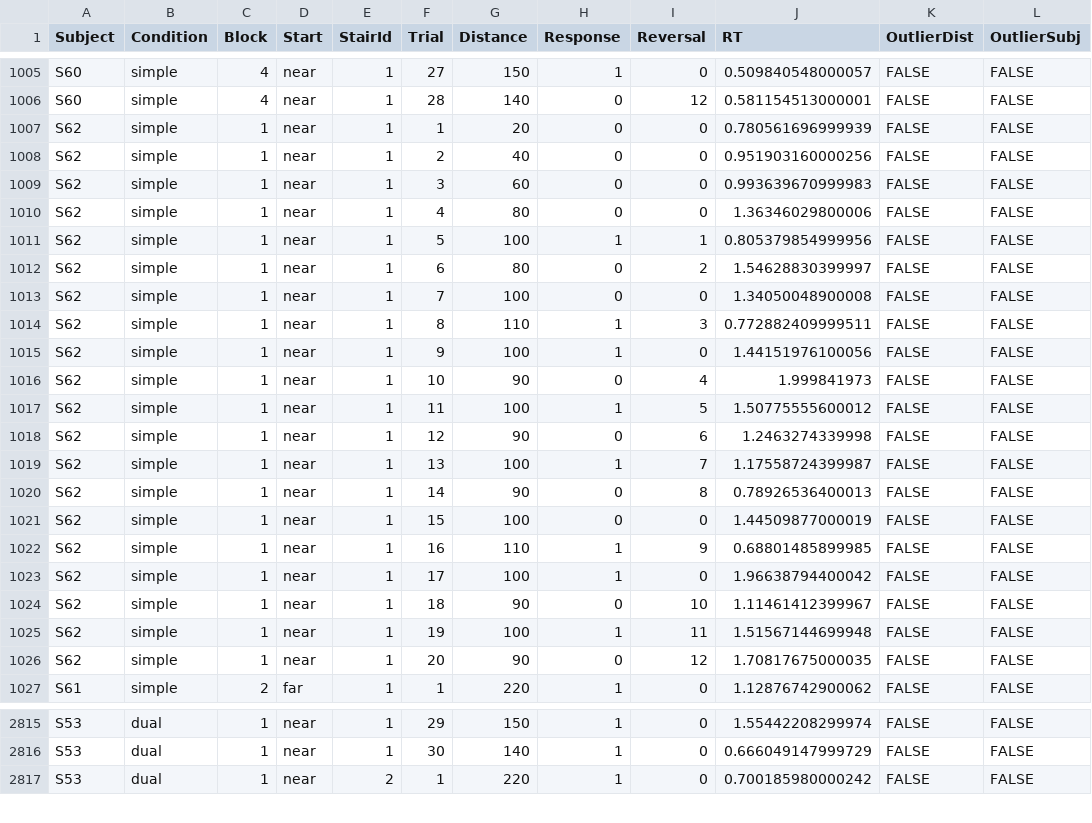
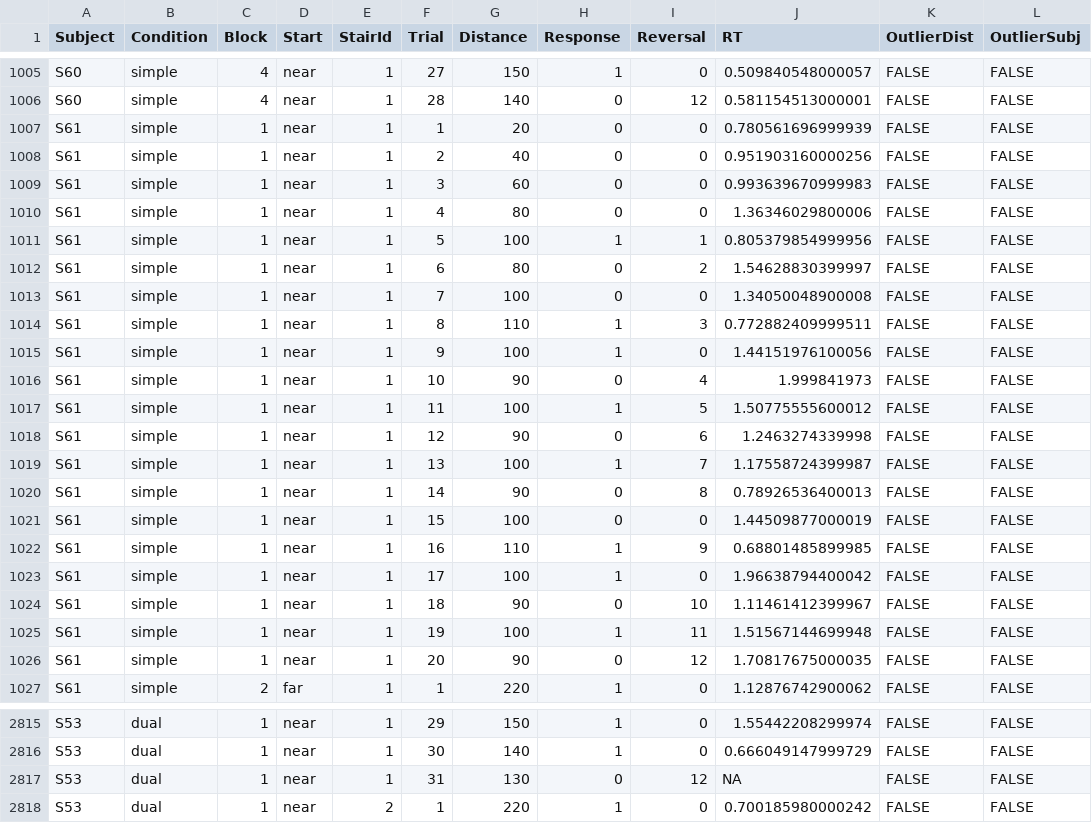
Before and after one commit to petcheme/pps2021, a CSV file: data/data_exp2_staircases.csv, drawn as a sheet; only a part is shown, gaps mark what is left out; the diff covers the shown part only.

```diff
--- a/data/data_exp2_staircases.csv
+++ b/data/data_exp2_staircases.csv
@@ -1006,22 +1006,22 @@ S60,simple,4,near,1,27,150,1,0,0.509840548000057,FALSE,FALSE
 S60,simple,4,near,1,28,140,0,12,0.581154513000001,FALSE,FALSE
-S62,simple,1,near,1,1,20,0,0,0.780561696999939,FALSE,FALSE
-S62,simple,1,near,1,2,40,0,0,0.951903160000256,FALSE,FALSE
-S62,simple,1,near,1,3,60,0,0,0.993639670999983,FALSE,FALSE
-S62,simple,1,near,1,4,80,0,0,1.36346029800006,FALSE,FALSE
-S62,simple,1,near,1,5,100,1,1,0.805379854999956,FALSE,FALSE
-S62,simple,1,near,1,6,80,0,2,1.54628830399997,FALSE,FALSE
-S62,simple,1,near,1,7,100,0,0,1.34050048900008,FALSE,FALSE
-S62,simple,1,near,1,8,110,1,3,0.772882409999511,FALSE,FALSE
-S62,simple,1,near,1,9,100,1,0,1.44151976100056,FALSE,FALSE
-S62,simple,1,near,1,10,90,0,4,1.999841973,FALSE,FALSE
-S62,simple,1,near,1,11,100,1,5,1.50775555600012,FALSE,FALSE
-S62,simple,1,near,1,12,90,0,6,1.2463274339998,FALSE,FALSE
-S62,simple,1,near,1,13,100,1,7,1.17558724399987,FALSE,FALSE
-S62,simple,1,near,1,14,90,0,8,0.78926536400013,FALSE,FALSE
-S62,simple,1,near,1,15,100,0,0,1.44509877000019,FALSE,FALSE
-S62,simple,1,near,1,16,110,1,9,0.68801485899985,FALSE,FALSE
-S62,simple,1,near,1,17,100,1,0,1.96638794400042,FALSE,FALSE
-S62,simple,1,near,1,18,90,0,10,1.11461412399967,FALSE,FALSE
-S62,simple,1,near,1,19,100,1,11,1.51567144699948,FALSE,FALSE
-S62,simple,1,near,1,20,90,0,12,1.70817675000035,FALSE,FALSE
+S61,simple,1,near,1,1,20,0,0,0.780561696999939,FALSE,FALSE
+S61,simple,1,near,1,2,40,0,0,0.951903160000256,FALSE,FALSE
+S61,simple,1,near,1,3,60,0,0,0.993639670999983,FALSE,FALSE
+S61,simple,1,near,1,4,80,0,0,1.36346029800006,FALSE,FALSE
+S61,simple,1,near,1,5,100,1,1,0.805379854999956,FALSE,FALSE
+S61,simple,1,near,1,6,80,0,2,1.54628830399997,FALSE,FALSE
+S61,simple,1,near,1,7,100,0,0,1.34050048900008,FALSE,FALSE
+S61,simple,1,near,1,8,110,1,3,0.772882409999511,FALSE,FALSE
+S61,simple,1,near,1,9,100,1,0,1.44151976100056,FALSE,FALSE
+S61,simple,1,near,1,10,90,0,4,1.999841973,FALSE,FALSE
+S61,simple,1,near,1,11,100,1,5,1.50775555600012,FALSE,FALSE
+S61,simple,1,near,1,12,90,0,6,1.2463274339998,FALSE,FALSE
+S61,simple,1,near,1,13,100,1,7,1.17558724399987,FALSE,FALSE
+S61,simple,1,near,1,14,90,0,8,0.78926536400013,FALSE,FALSE
+S61,simple,1,near,1,15,100,0,0,1.44509877000019,FALSE,FALSE
+S61,simple,1,near,1,16,110,1,9,0.68801485899985,FALSE,FALSE
+S61,simple,1,near,1,17,100,1,0,1.96638794400042,FALSE,FALSE
+S61,simple,1,near,1,18,90,0,10,1.11461412399967,FALSE,FALSE
+S61,simple,1,near,1,19,100,1,11,1.51567144699948,FALSE,FALSE
+S61,simple,1,near,1,20,90,0,12,1.70817675000035,FALSE,FALSE
 S61,simple,2,far,1,1,220,1,0,1.12876742900062,FALSE,FALSE
@@ -2816,2 +2816,3 @@ S53,dual,1,near,1,29,150,1,0,1.55442208299974,FALSE,FALSE
 S53,dual,1,near,1,30,140,1,0,0.666049147999729,FALSE,FALSE
+S53,dual,1,near,1,31,130,0,12,NA,FALSE,FALSE
 S53,dual,1,near,2,1,220,1,0,0.700185980000242,FALSE,FALSE
```
Also changed, not shown: 46 edited cells elsewhere in this file, 1 other file.
